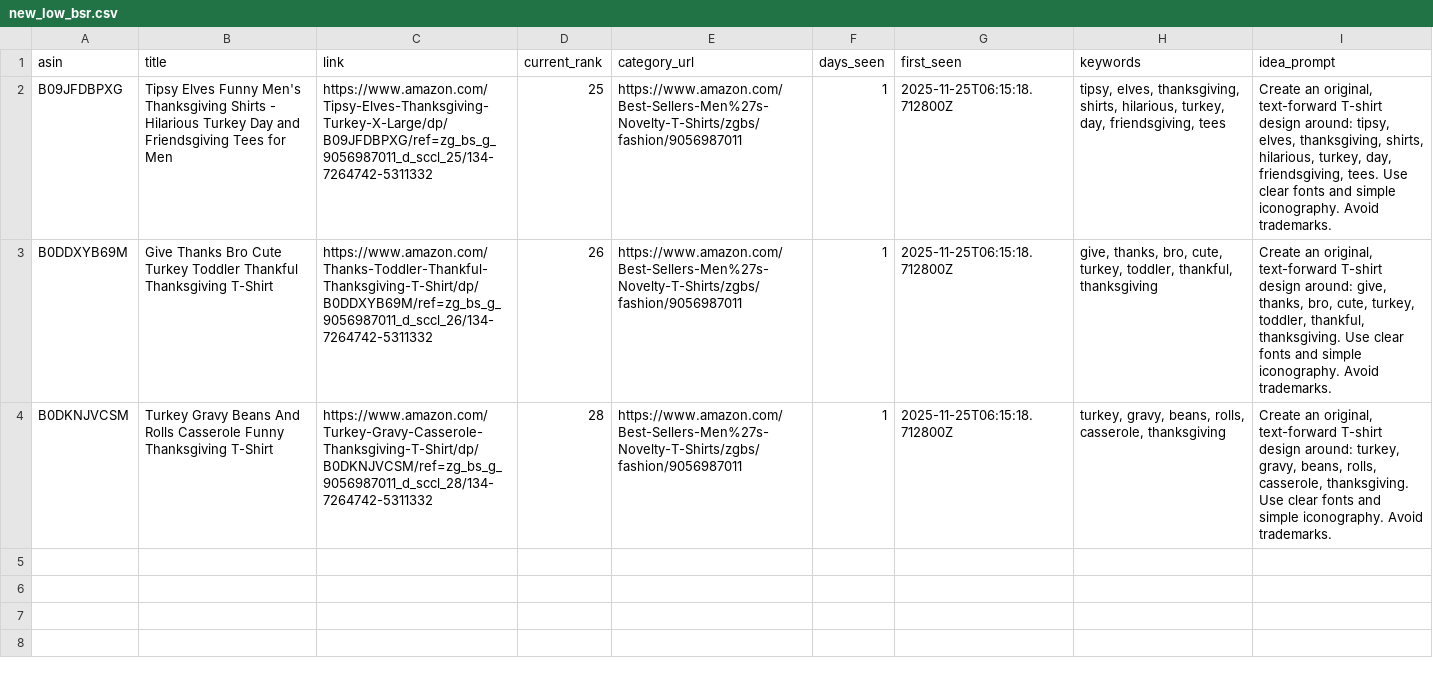
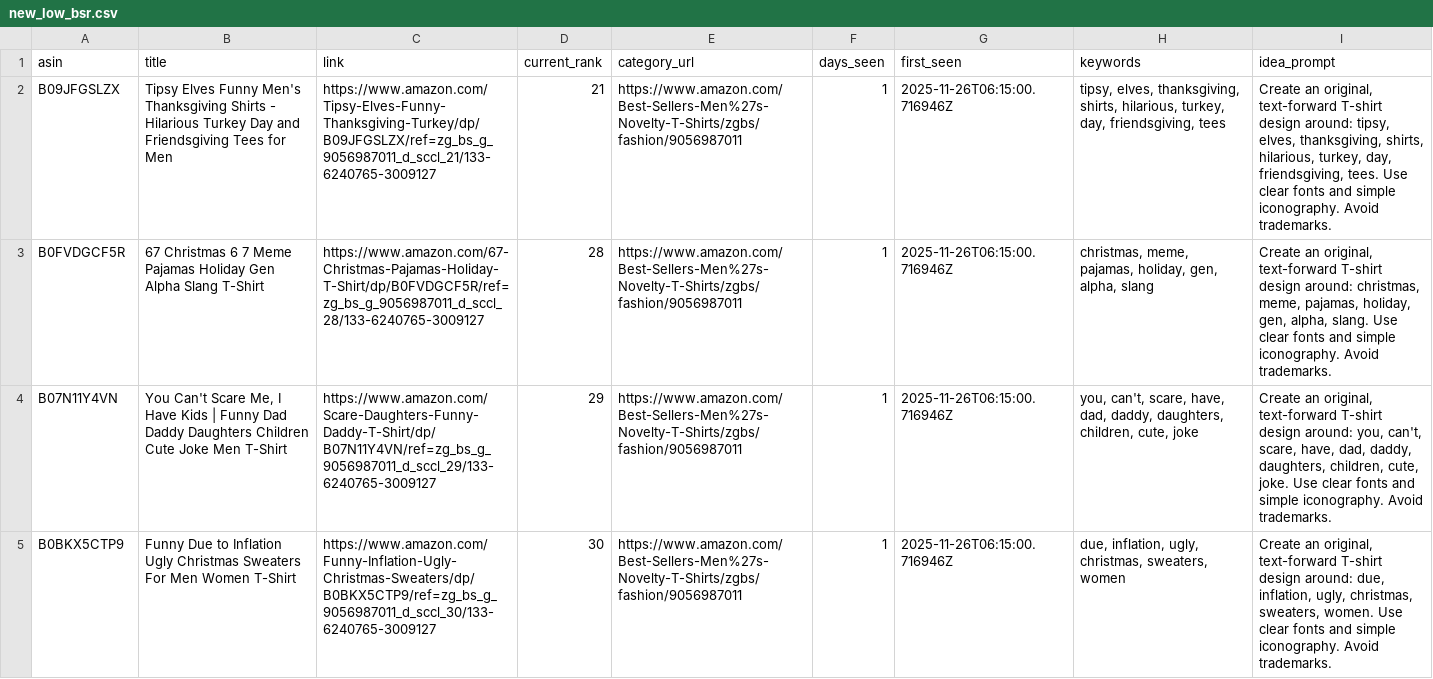
Before and after one commit to drissme/mbam-pod-low-bsr, a CSV file: reports/new_low_bsr.csv, drawn as a sheet; removed rows and columns are numbered as before the commit, all else as after; the diff names each change by its address in the sheet, - before the commit and + after, or states it on an @@ line.

```diff
--- a/reports/new_low_bsr.csv
+++ b/reports/new_low_bsr.csv
-A2 (asin): B09JFDBPXG
+A2 (asin): B09JFGSLZX
-C2 (link): https://www.amazon.com/Tipsy-Elves-Thanksgiving-Turkey-X-Large/dp/B09JFDBPXG/ref=zg_bs_g_9056987011_d_sccl_25/134-7264742-5311332
+C2 (link): https://www.amazon.com/Tipsy-Elves-Funny-Thanksgiving-Turkey/dp/B09JFGSLZX/ref=zg_bs_g_9056987011_d_sccl_21/133-6240765-3009127
-D2 (current_rank): 25
+D2 (current_rank): 21
-G2 (first_seen): 2025-11-25T06:15:18.712800Z
+G2 (first_seen): 2025-11-26T06:15:00.716946Z
-row 3: B0DDXYB69M | Give Thanks Bro Cute Turkey Toddler Thankful Thanksgiving T-Shirt | https://www.amazon.com/Thanks-Toddler-Thankful-Thanksgiving-T-Shirt/dp/B0DDXYB69M/ref=zg_bs_g_9056987011_d_sccl_26/134-7264742-5311332 | 26 | https://www.amazon.com/Best-Sellers-Men%27s-Novelty-T-Shirts/zgbs/fashion/9056987011 | 1 | 2025-11-25T06:15:18.712800Z | give, thanks, bro, cute, turkey, toddler, thankful, thanksgiving | Create an original, text-forward T-shirt design around: give, thanks, bro, cute, turkey, toddler, thankful, thanksgiving. Use clear fonts and simple iconography. Avoid trademarks.
-A3 (asin): B0DKNJVCSM
+A3 (asin): B0FVDGCF5R
-B3 (title): Turkey Gravy Beans And Rolls Casserole Funny Thanksgiving T-Shirt
+B3 (title): 67 Christmas 6 7 Meme Pajamas Holiday Gen Alpha Slang T-Shirt
-C3 (link): https://www.amazon.com/Turkey-Gravy-Casserole-Thanksgiving-T-Shirt/dp/B0DKNJVCSM/ref=zg_bs_g_9056987011_d_sccl_28/134-7264742-5311332
+C3 (link): https://www.amazon.com/67-Christmas-Pajamas-Holiday-T-Shirt/dp/B0FVDGCF5R/ref=zg_bs_g_9056987011_d_sccl_28/133-6240765-3009127
-G3 (first_seen): 2025-11-25T06:15:18.712800Z
+G3 (first_seen): 2025-11-26T06:15:00.716946Z
-H3 (keywords): turkey, gravy, beans, rolls, casserole, thanksgiving
+H3 (keywords): christmas, meme, pajamas, holiday, gen, alpha, slang
-I3 (idea_prompt): …design around: turkey, gravy, beans, rolls, casserole, thanksgiving. Use clear…
+I3 (idea_prompt): …design around: christmas, meme, pajamas, holiday, gen, alpha, slang. Use clear…
+row 4: B07N11Y4VN | You Can't Scare Me, I Have Kids | Funny Dad Daddy Daughters Children Cute Joke Men T-Shirt | https://www.amazon.com/Scare-Daughters-Funny-Daddy-T-Shirt/dp/B07N11Y4VN/ref=zg_bs_g_9056987011_d_sccl_29/133-6240765-3009127 | 29 | https://www.amazon.com/Best-Sellers-Men%27s-Novelty-T-Shirts/zgbs/fashion/9056987011 | 1 | 2025-11-26T06:15:00.716946Z | you, can't, scare, have, dad, daddy, daughters, children, cute, joke | Create an original, text-forward T-shirt design around: you, can't, scare, have, dad, daddy, daughters, children, cute, joke. Use clear fonts and simple iconography. Avoid trademarks.
+row 5: B0BKX5CTP9 | Funny Due to Inflation Ugly Christmas Sweaters For Men Women T-Shirt | https://www.amazon.com/Funny-Inflation-Ugly-Christmas-Sweaters/dp/B0BKX5CTP9/ref=zg_bs_g_9056987011_d_sccl_30/133-6240765-3009127 | 30 | https://www.amazon.com/Best-Sellers-Men%27s-Novelty-T-Shirts/zgbs/fashion/9056987011 | 1 | 2025-11-26T06:15:00.716946Z | due, inflation, ugly, christmas, sweaters, women | Create an original, text-forward T-shirt design around: due, inflation, ugly, christmas, sweaters, women. Use clear fonts and simple iconography. Avoid trademarks.
```
Also changed, not shown: 3 other files.
